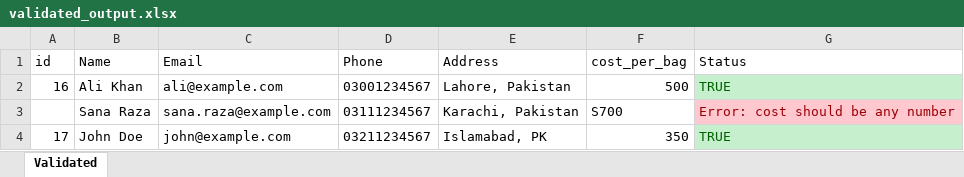
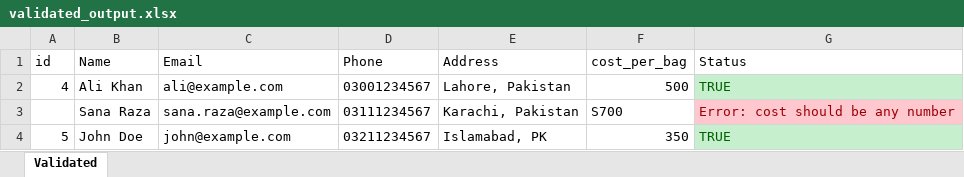
Before and after one commit to RamnaKabeer/Inventory-System, an Excel workbook: server/uploads/validated_output.xlsx, sheet Validated, drawn as a sheet; values as stored, in another font and other column widths than the file's, no borders; the diff names each change by its address in the sheet, - before the commit and + after, or states it on an @@ line.

```diff
--- a/server/uploads/validated_output.xlsx (sheet Validated)
+++ b/server/uploads/validated_output.xlsx (sheet Validated)
-A2 (id): 16
+A2 (id): 4
-A4 (id): 17
+A4 (id): 5
```
Also changed, not shown: 11 other files.
